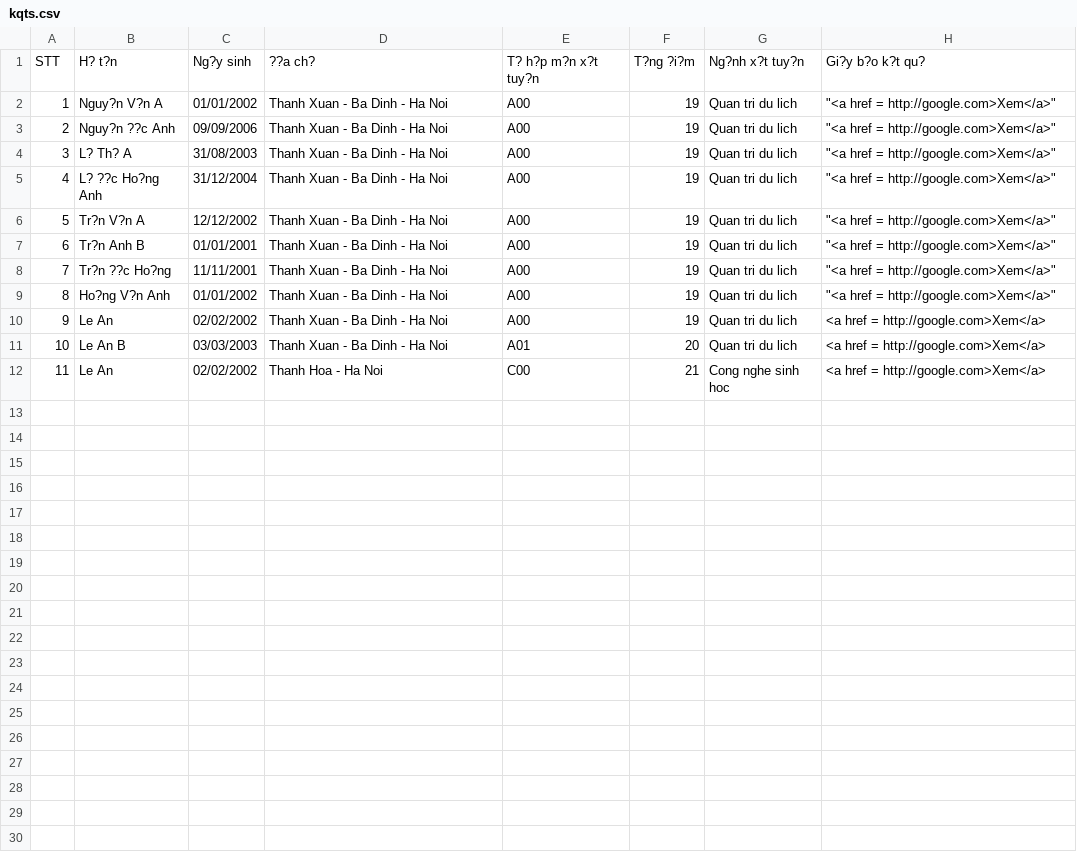
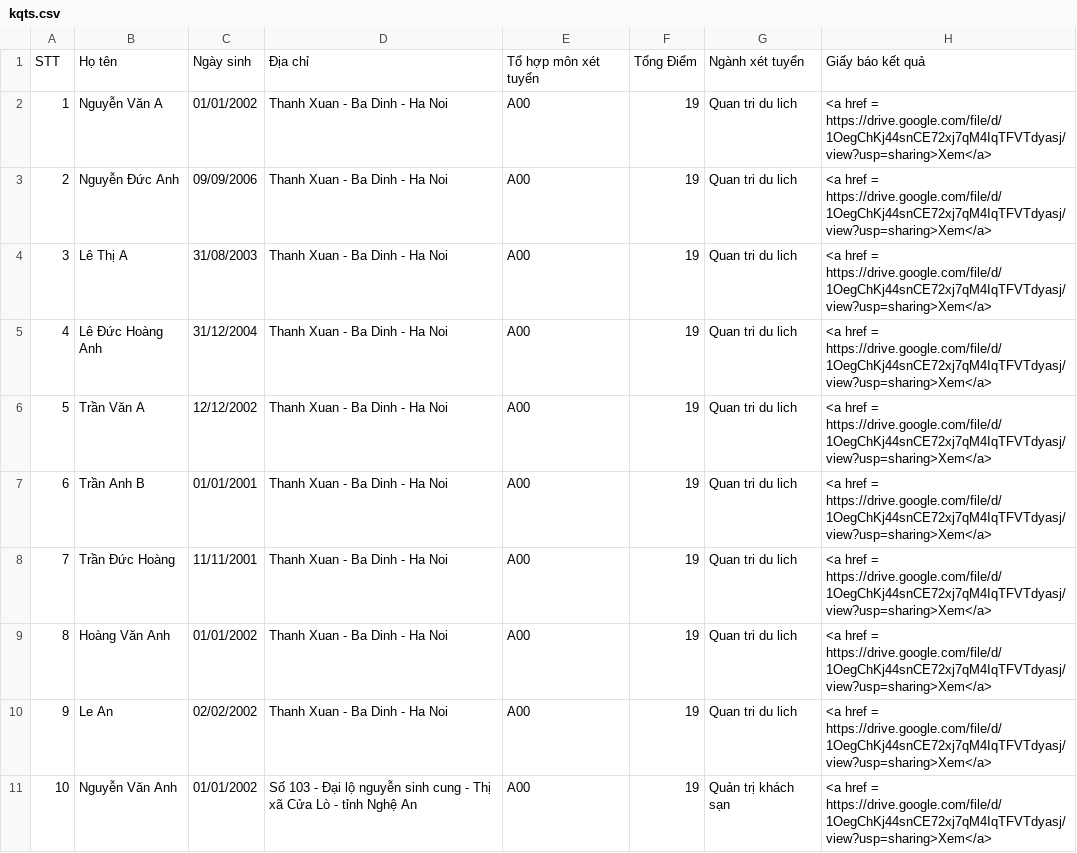
Before and after one commit to manhldvxut/vxut_tuyensinh2020_ver1.0.0.8, a CSV file: kqts.csv, drawn as a sheet.

```diff
--- a/kqts.csv
+++ b/kqts.csv
@@ -1,12 +1,11 @@
-STT,H? t?n,Ng?y sinh,??a ch?,T? h?p m?n x?t tuy?n,T?ng ?i?m,Ng?nh x?t tuy?n,Gi?y b?o k?t qu?
-1,Nguy?n V?n A,01/01/2002,Thanh Xuan - Ba Dinh - Ha Noi,A00,19,Quan tri du lich,"""<a href = http://google.com>Xem</a>"""
-2,Nguy?n ??c Anh,09/09/2006,Thanh Xuan - Ba Dinh - Ha Noi,A00,19,Quan tri du lich,"""<a href = http://google.com>Xem</a>"""
-3,L? Th? A,31/08/2003,Thanh Xuan - Ba Dinh - Ha Noi,A00,19,Quan tri du lich,"""<a href = http://google.com>Xem</a>"""
-4,L? ??c Ho?ng Anh,31/12/2004,Thanh Xuan - Ba Dinh - Ha Noi,A00,19,Quan tri du lich,"""<a href = http://google.com>Xem</a>"""
-5,Tr?n V?n A,12/12/2002,Thanh Xuan - Ba Dinh - Ha Noi,A00,19,Quan tri du lich,"""<a href = http://google.com>Xem</a>"""
-6,Tr?n Anh B,01/01/2001,Thanh Xuan - Ba Dinh - Ha Noi,A00,19,Quan tri du lich,"""<a href = http://google.com>Xem</a>"""
-7,Tr?n ??c Ho?ng,11/11/2001,Thanh Xuan - Ba Dinh - Ha Noi,A00,19,Quan tri du lich,"""<a href = http://google.com>Xem</a>"""
-8,Ho?ng V?n Anh,01/01/2002,Thanh Xuan - Ba Dinh - Ha Noi,A00,19,Quan tri du lich,"""<a href = http://google.com>Xem</a>"""
-9,Le An,02/02/2002,Thanh Xuan - Ba Dinh - Ha Noi,A00,19,Quan tri du lich,<a href = http://google.com>Xem</a>
-10,Le An B,03/03/2003,Thanh Xuan - Ba Dinh - Ha Noi,A01,20,Quan tri du lich,<a href = http://google.com>Xem</a>
-11,Le An,02/02/2002,Thanh Hoa - Ha Noi,C00,21,Cong nghe sinh hoc,<a href = http://google.com>Xem</a>
+STT,Họ tên,Ngày sinh,Địa chỉ,Tổ hợp môn xét tuyển,Tổng Điểm,Ngành xét tuyển,Giấy báo kết quả
+1,Nguyễn Văn A,01/01/2002,Thanh Xuan - Ba Dinh - Ha Noi,A00,19,Quan tri du lich,<a href = https://drive.google.com/file/d/1OegChKj44snCE72xj7qM4IqTFVTdyasj/view?usp=sharing>Xem</a>
+2,Nguyễn Đức Anh,09/09/2006,Thanh Xuan - Ba Dinh - Ha Noi,A00,19,Quan tri du lich,<a href = https://drive.google.com/file/d/1OegChKj44snCE72xj7qM4IqTFVTdyasj/view?usp=sharing>Xem</a>
+3,Lê Thị A,31/08/2003,Thanh Xuan - Ba Dinh - Ha Noi,A00,19,Quan tri du lich,<a href = https://drive.google.com/file/d/1OegChKj44snCE72xj7qM4IqTFVTdyasj/view?usp=sharing>Xem</a>
+4,Lê Đức Hoàng Anh,31/12/2004,Thanh Xuan - Ba Dinh - Ha Noi,A00,19,Quan tri du lich,<a href = https://drive.google.com/file/d/1OegChKj44snCE72xj7qM4IqTFVTdyasj/view?usp=sharing>Xem</a>
+5,Trần Văn A,12/12/2002,Thanh Xuan - Ba Dinh - Ha Noi,A00,19,Quan tri du lich,<a href = https://drive.google.com/file/d/1OegChKj44snCE72xj7qM4IqTFVTdyasj/view?usp=sharing>Xem</a>
+6,Trần Anh B,01/01/2001,Thanh Xuan - Ba Dinh - Ha Noi,A00,19,Quan tri du lich,<a href = https://drive.google.com/file/d/1OegChKj44snCE72xj7qM4IqTFVTdyasj/view?usp=sharing>Xem</a>
+7,Trần Đức Hoàng,11/11/2001,Thanh Xuan - Ba Dinh - Ha Noi,A00,19,Quan tri du lich,<a href = https://drive.google.com/file/d/1OegChKj44snCE72xj7qM4IqTFVTdyasj/view?usp=sharing>Xem</a>
+8,Hoàng Văn Anh,01/01/2002,Thanh Xuan - Ba Dinh - Ha Noi,A00,19,Quan tri du lich,<a href = https://drive.google.com/file/d/1OegChKj44snCE72xj7qM4IqTFVTdyasj/view?usp=sharing>Xem</a>
+9,Le An,02/02/2002,Thanh Xuan - Ba Dinh - Ha Noi,A00,19,Quan tri du lich,<a href = https://drive.google.com/file/d/1OegChKj44snCE72xj7qM4IqTFVTdyasj/view?usp=sharing>Xem</a>
+10,Nguyễn Văn Anh,01/01/2002,Số 103 - Đại lộ nguyễn sinh cung - Thị xã Cửa Lò - tỉnh Nghệ An,A00,19,Quản trị khách sạn,<a href = https://drive.google.com/file/d/1OegChKj44snCE72xj7qM4IqTFVTdyasj/view?usp=sharing>Xem</a>
```
Also changed, not shown: 5 other files.
